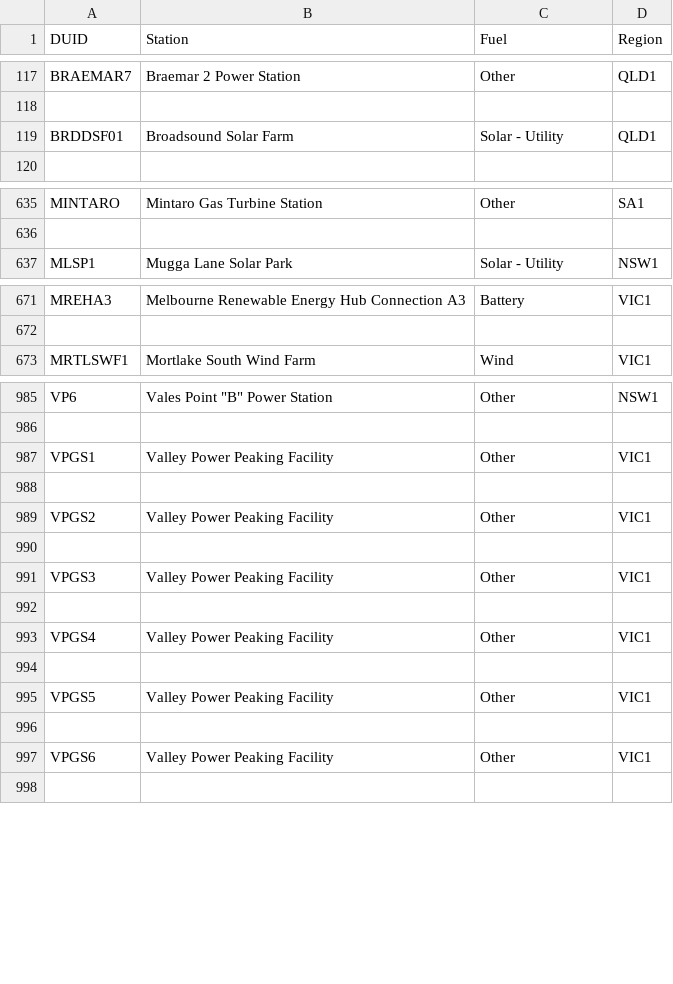
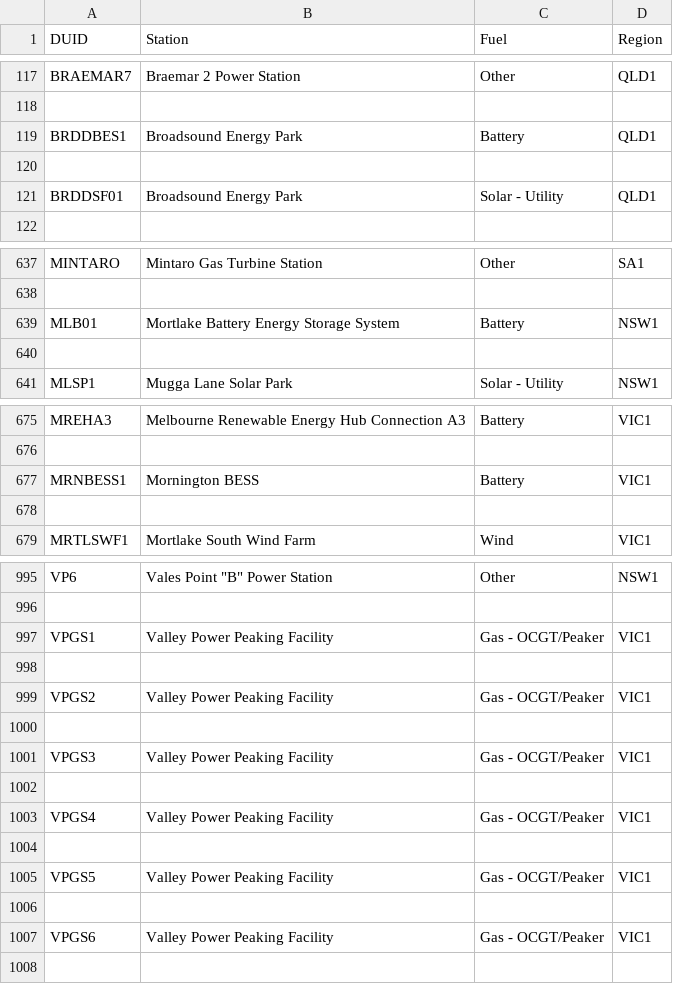
Before and after one commit to astonc99/NEM_Dashboard, a CSV file: data/static/duid_fuel.csv, drawn as a sheet; only a part is shown, gaps mark what is left out; the diff covers the shown part only.

```diff
--- a/data/static/duid_fuel.csv
+++ b/data/static/duid_fuel.csv
@@ -118,3 +118,5 @@ BRAEMAR7,Braemar 2 Power Station,Other,QLD1
 
-BRDDSF01,Broadsound Solar Farm,Solar - Utility,QLD1
+BRDDBES1,Broadsound Energy Park,Battery,QLD1
+
+BRDDSF01,Broadsound Energy Park,Solar - Utility,QLD1
 
@@ -636,2 +638,4 @@ MINTARO,Mintaro Gas Turbine Station,Other,SA1
 
+MLB01,Mortlake Battery Energy Storage System,Battery,NSW1
+
 MLSP1,Mugga Lane Solar Park,Solar - Utility,NSW1
@@ -672,2 +676,4 @@ MREHA3,Melbourne Renewable Energy Hub Connection A3,Battery,VIC1
 
+MRNBESS1,Mornington BESS,Battery,VIC1
+
 MRTLSWF1,Mortlake South Wind Farm,Wind,VIC1
@@ -986,13 +996,13 @@ VP6,"Vales Point ""B"" Power Station",Other,NSW1
 
-VPGS1,Valley Power Peaking Facility,Other,VIC1
+VPGS1,Valley Power Peaking Facility,Gas - OCGT/Peaker,VIC1
 
-VPGS2,Valley Power Peaking Facility,Other,VIC1
+VPGS2,Valley Power Peaking Facility,Gas - OCGT/Peaker,VIC1
 
-VPGS3,Valley Power Peaking Facility,Other,VIC1
+VPGS3,Valley Power Peaking Facility,Gas - OCGT/Peaker,VIC1
 
-VPGS4,Valley Power Peaking Facility,Other,VIC1
+VPGS4,Valley Power Peaking Facility,Gas - OCGT/Peaker,VIC1
 
-VPGS5,Valley Power Peaking Facility,Other,VIC1
+VPGS5,Valley Power Peaking Facility,Gas - OCGT/Peaker,VIC1
 
-VPGS6,Valley Power Peaking Facility,Other,VIC1
+VPGS6,Valley Power Peaking Facility,Gas - OCGT/Peaker,VIC1
 
```
Also changed, not shown: 10 added rows and 32 edited cells elsewhere in this file, 18 other files.
